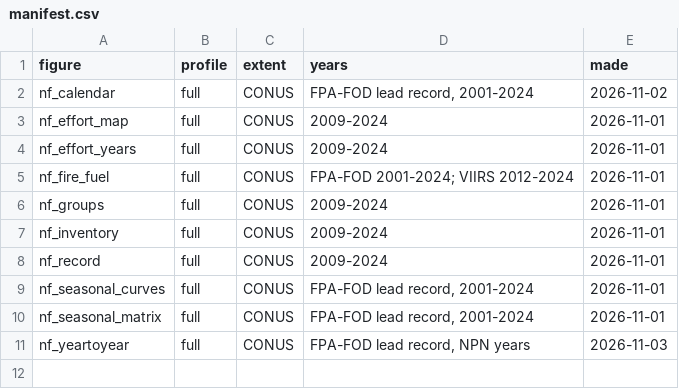
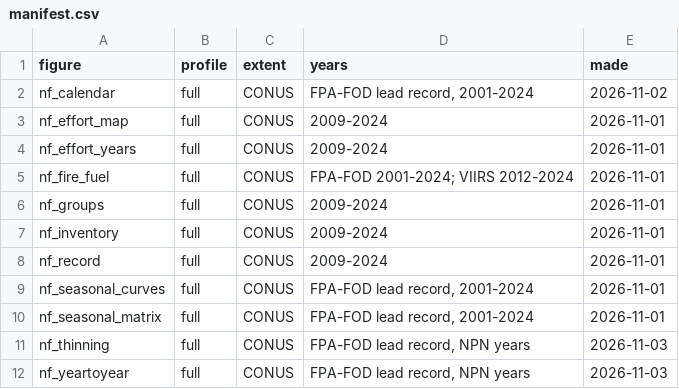
Before and after one commit to mcrimmins/gsi-pheno-regions, a CSV file: npn_fire/report/figs/manifest.csv, drawn as a sheet; the diff names each change by its address in the sheet, - before the commit and + after, or states it on an @@ line.

```diff
--- a/npn_fire/report/figs/manifest.csv
+++ b/npn_fire/report/figs/manifest.csv
+row 11: nf_thinning | full | CONUS | FPA-FOD lead record, NPN years | 2026-11-03
```
Also changed, not shown: 9 other files.
